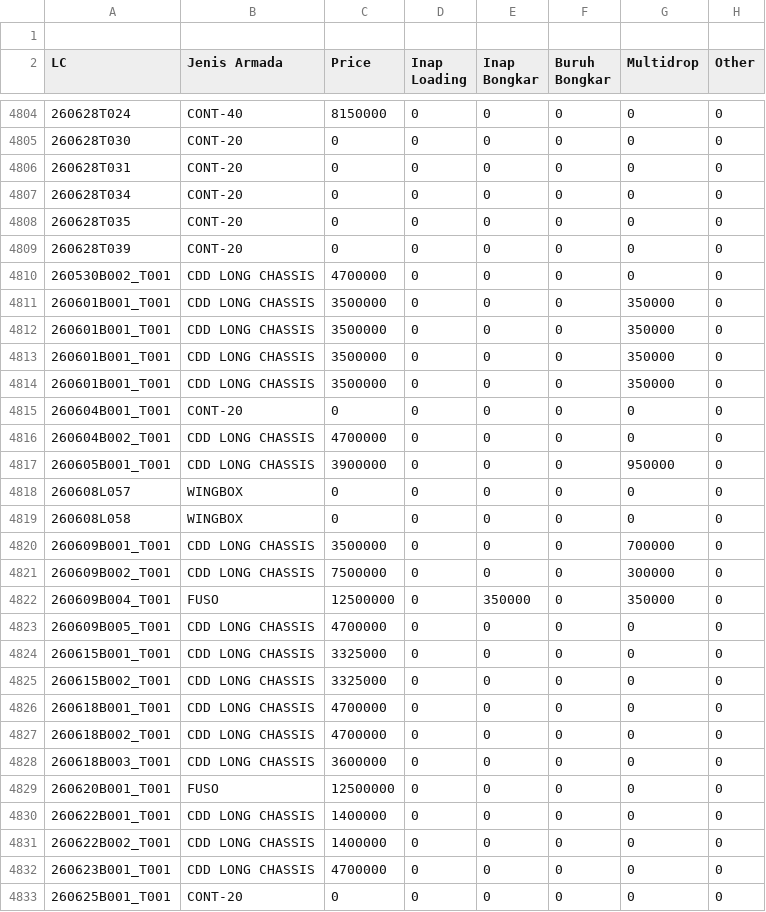
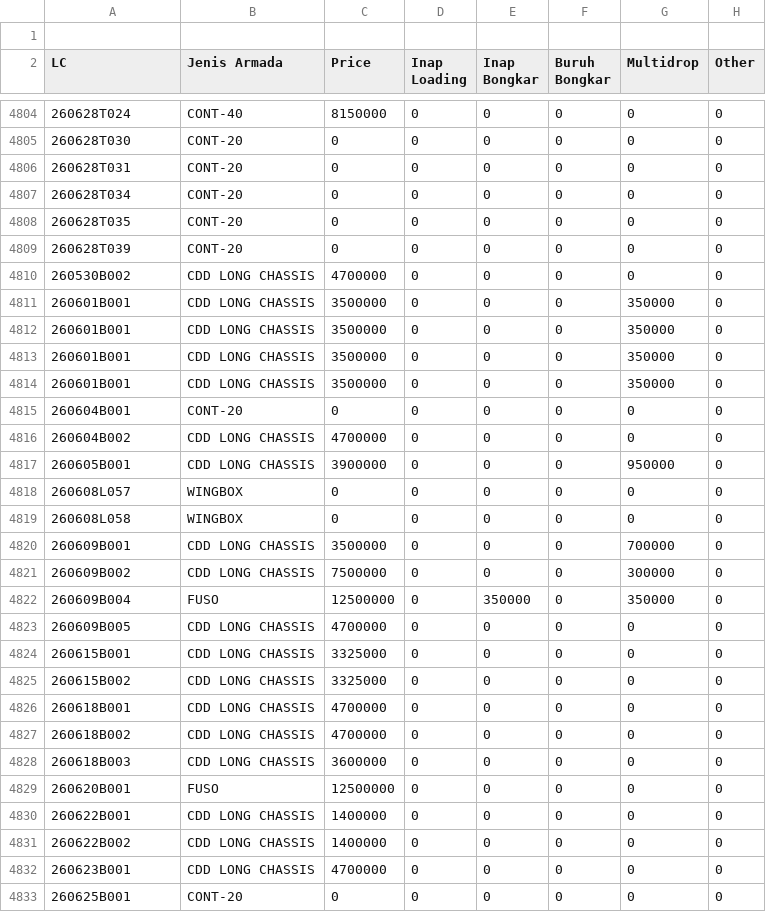
Before and after one commit to Astromoon26/Monitoring-IVP, a CSV file: data/jun.csv, drawn as a sheet; only a part is shown, gaps mark what is left out; the diff names each change by its address in the sheet, - before the commit and + after, or states it on an @@ line.

```diff
--- a/data/jun.csv
+++ b/data/jun.csv
-A4810 (LC): 260530B002_T001
+A4810 (LC): 260530B002
-A4811:A4814 (LC): 260601B001_T001
+A4811:A4814 (LC): 260601B001
-A4815 (LC): 260604B001_T001
+A4815 (LC): 260604B001
-A4816 (LC): 260604B002_T001
+A4816 (LC): 260604B002
-A4817 (LC): 260605B001_T001
+A4817 (LC): 260605B001
-A4820 (LC): 260609B001_T001
+A4820 (LC): 260609B001
-A4821 (LC): 260609B002_T001
+A4821 (LC): 260609B002
-A4822 (LC): 260609B004_T001
+A4822 (LC): 260609B004
-A4823 (LC): 260609B005_T001
+A4823 (LC): 260609B005
-A4824 (LC): 260615B001_T001
+A4824 (LC): 260615B001
-A4825 (LC): 260615B002_T001
+A4825 (LC): 260615B002
-A4826 (LC): 260618B001_T001
+A4826 (LC): 260618B001
-A4827 (LC): 260618B002_T001
+A4827 (LC): 260618B002
-A4828 (LC): 260618B003_T001
+A4828 (LC): 260618B003
-A4829 (LC): 260620B001_T001
+A4829 (LC): 260620B001
-A4830 (LC): 260622B001_T001
+A4830 (LC): 260622B001
-A4831 (LC): 260622B002_T001
+A4831 (LC): 260622B002
-A4832 (LC): 260623B001_T001
+A4832 (LC): 260623B001
-A4833 (LC): 260625B001_T001
+A4833 (LC): 260625B001
```
Also changed, not shown: data/may.csv, 6 other files.
